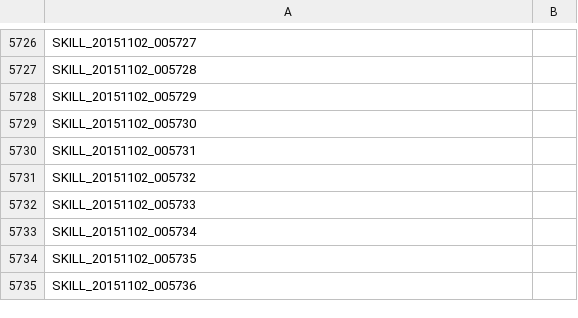
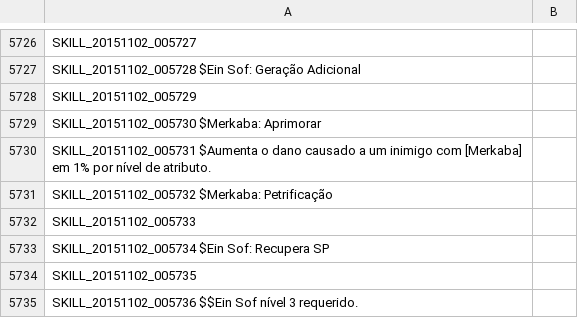
Before and after one commit to karolngs/tree_of_savior, a TSV file: SKILL_BP.tsv, drawn as a sheet; only a part is shown, gaps mark what is left out; the diff covers the shown part only; the diff names each change by its address in the sheet, - before the commit and + after, or states it on an @@ line.

Commit message:
Update SKILL_BP.tsv

```diff
--- a/SKILL_BP.tsv
+++ b/SKILL_BP.tsv
-A5727: SKILL_20151102_005728
+A5727: SKILL_20151102_005728 $Ein Sof: Geração Adicional
-A5729: SKILL_20151102_005730
+A5729: SKILL_20151102_005730 $Merkaba: Aprimorar
-A5730: SKILL_20151102_005731
+A5730: SKILL_20151102_005731 $Aumenta o dano causado a um inimigo com [Merkaba] em 1% por nível de atributo.
-A5731: SKILL_20151102_005732
+A5731: SKILL_20151102_005732 $Merkaba: Petrificação
-A5733: SKILL_20151102_005734
+A5733: SKILL_20151102_005734 $Ein Sof: Recupera SP
-A5735: SKILL_20151102_005736
+A5735: SKILL_20151102_005736 $$Ein Sof nível 3 requerido.
```
Also changed, not shown: 25 edited cells elsewhere in this file.
